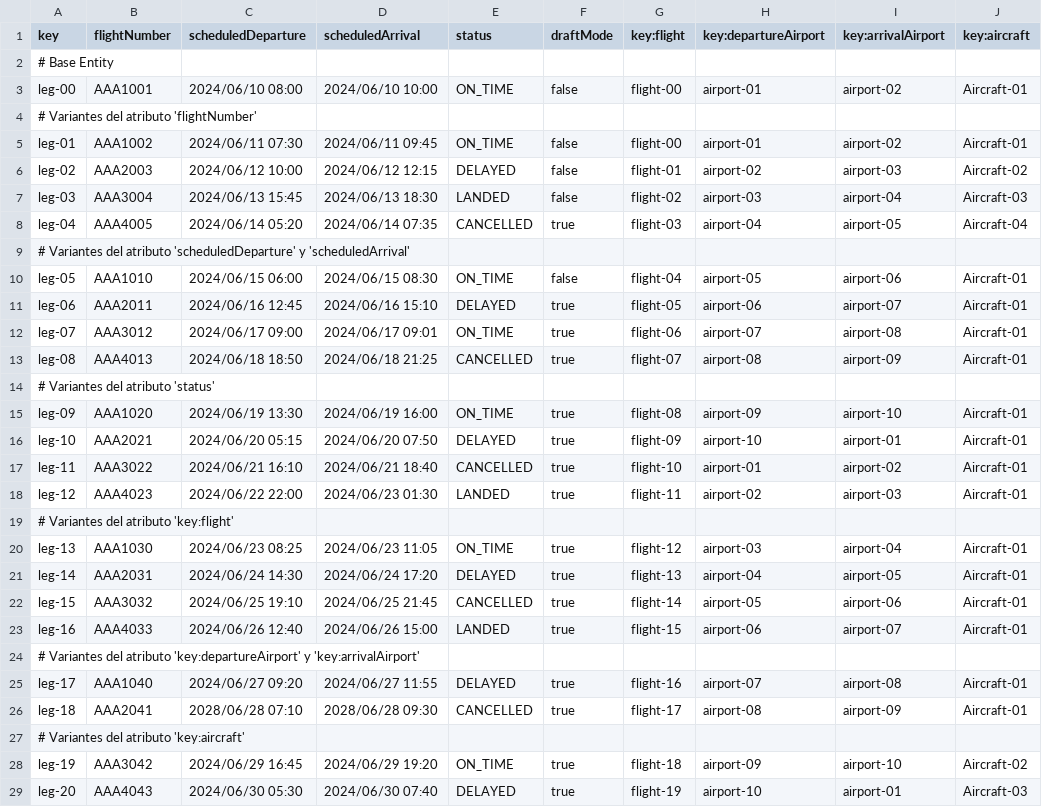
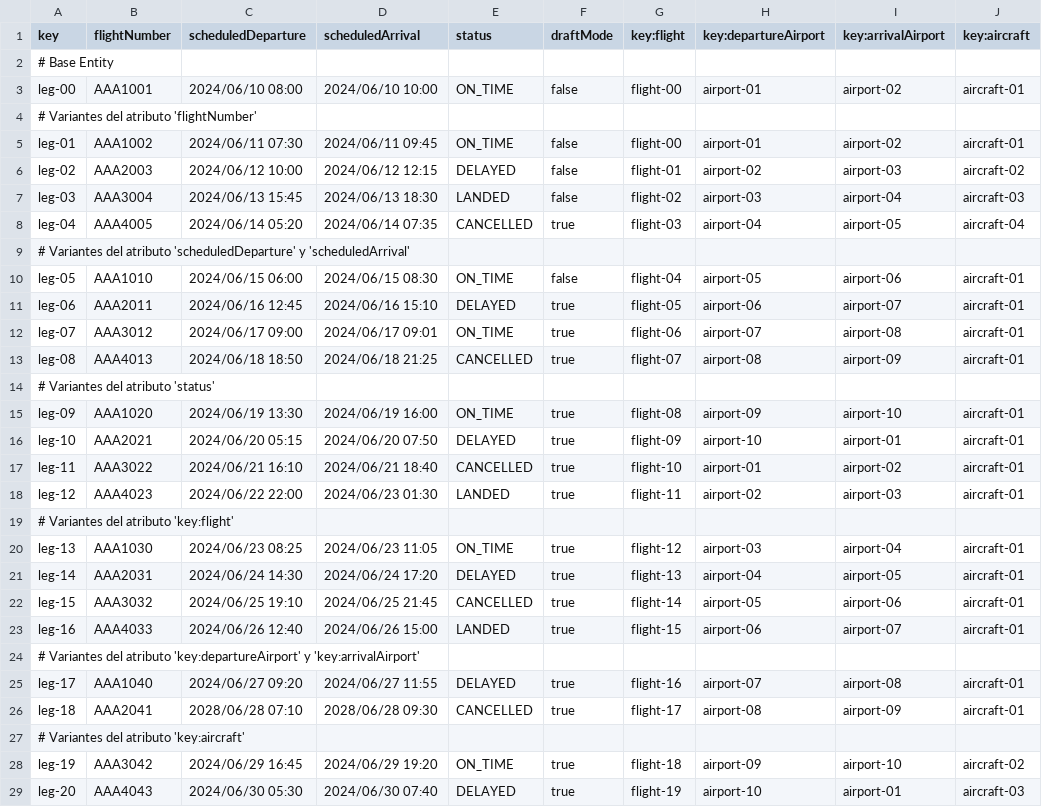
Before and after one commit to virmesper/Acme-ANS-C3, a CSV file: src/main/resources/WEB-INF/data/sample/leg.csv, drawn as a sheet; only a part is shown; the diff covers the shown part only.

```diff
--- a/src/main/resources/WEB-INF/data/sample/leg.csv
+++ b/src/main/resources/WEB-INF/data/sample/leg.csv
@@ -2,28 +2,28 @@ key,flightNumber,scheduledDeparture,scheduledArrival,status,draftMode,key:flight
 # Base Entity
-leg-00,AAA1001,2024/06/10 08:00,2024/06/10 10:00,ON_TIME,false,flight-00,airport-01,airport-02,Aircraft-01
+leg-00,AAA1001,2024/06/10 08:00,2024/06/10 10:00,ON_TIME,false,flight-00,airport-01,airport-02,aircraft-01
 # Variantes del atributo 'flightNumber'
-leg-01,AAA1002,2024/06/11 07:30,2024/06/11 09:45,ON_TIME,false,flight-00,airport-01,airport-02,Aircraft-01
-leg-02,AAA2003,2024/06/12 10:00,2024/06/12 12:15,DELAYED,false,flight-01,airport-02,airport-03,Aircraft-02
-leg-03,AAA3004,2024/06/13 15:45,2024/06/13 18:30,LANDED,false,flight-02,airport-03,airport-04,Aircraft-03
-leg-04,AAA4005,2024/06/14 05:20,2024/06/14 07:35,CANCELLED,true,flight-03,airport-04,airport-05,Aircraft-04
+leg-01,AAA1002,2024/06/11 07:30,2024/06/11 09:45,ON_TIME,false,flight-00,airport-01,airport-02,aircraft-01
+leg-02,AAA2003,2024/06/12 10:00,2024/06/12 12:15,DELAYED,false,flight-01,airport-02,airport-03,aircraft-02
+leg-03,AAA3004,2024/06/13 15:45,2024/06/13 18:30,LANDED,false,flight-02,airport-03,airport-04,aircraft-03
+leg-04,AAA4005,2024/06/14 05:20,2024/06/14 07:35,CANCELLED,true,flight-03,airport-04,airport-05,aircraft-04
 # Variantes del atributo 'scheduledDeparture' y 'scheduledArrival'
-leg-05,AAA1010,2024/06/15 06:00,2024/06/15 08:30,ON_TIME,false,flight-04,airport-05,airport-06,Aircraft-01
-leg-06,AAA2011,2024/06/16 12:45,2024/06/16 15:10,DELAYED,true,flight-05,airport-06,airport-07,Aircraft-01
-leg-07,AAA3012,2024/06/17 09:00,2024/06/17 09:01,ON_TIME,true,flight-06,airport-07,airport-08,Aircraft-01
-leg-08,AAA4013,2024/06/18 18:50,2024/06/18 21:25,CANCELLED,true,flight-07,airport-08,airport-09,Aircraft-01
+leg-05,AAA1010,2024/06/15 06:00,2024/06/15 08:30,ON_TIME,false,flight-04,airport-05,airport-06,aircraft-01
+leg-06,AAA2011,2024/06/16 12:45,2024/06/16 15:10,DELAYED,true,flight-05,airport-06,airport-07,aircraft-01
+leg-07,AAA3012,2024/06/17 09:00,2024/06/17 09:01,ON_TIME,true,flight-06,airport-07,airport-08,aircraft-01
+leg-08,AAA4013,2024/06/18 18:50,2024/06/18 21:25,CANCELLED,true,flight-07,airport-08,airport-09,aircraft-01
 # Variantes del atributo 'status'
-leg-09,AAA1020,2024/06/19 13:30,2024/06/19 16:00,ON_TIME,true,flight-08,airport-09,airport-10,Aircraft-01
-leg-10,AAA2021,2024/06/20 05:15,2024/06/20 07:50,DELAYED,true,flight-09,airport-10,airport-01,Aircraft-01
-leg-11,AAA3022,2024/06/21 16:10,2024/06/21 18:40,CANCELLED,true,flight-10,airport-01,airport-02,Aircraft-01
-leg-12,AAA4023,2024/06/22 22:00,2024/06/23 01:30,LANDED,true,flight-11,airport-02,airport-03,Aircraft-01
+leg-09,AAA1020,2024/06/19 13:30,2024/06/19 16:00,ON_TIME,true,flight-08,airport-09,airport-10,aircraft-01
+leg-10,AAA2021,2024/06/20 05:15,2024/06/20 07:50,DELAYED,true,flight-09,airport-10,airport-01,aircraft-01
+leg-11,AAA3022,2024/06/21 16:10,2024/06/21 18:40,CANCELLED,true,flight-10,airport-01,airport-02,aircraft-01
+leg-12,AAA4023,2024/06/22 22:00,2024/06/23 01:30,LANDED,true,flight-11,airport-02,airport-03,aircraft-01
 # Variantes del atributo 'key:flight'
-leg-13,AAA1030,2024/06/23 08:25,2024/06/23 11:05,ON_TIME,true,flight-12,airport-03,airport-04,Aircraft-01
-leg-14,AAA2031,2024/06/24 14:30,2024/06/24 17:20,DELAYED,true,flight-13,airport-04,airport-05,Aircraft-01
-leg-15,AAA3032,2024/06/25 19:10,2024/06/25 21:45,CANCELLED,true,flight-14,airport-05,airport-06,Aircraft-01
-leg-16,AAA4033,2024/06/26 12:40,2024/06/26 15:00,LANDED,true,flight-15,airport-06,airport-07,Aircraft-01
+leg-13,AAA1030,2024/06/23 08:25,2024/06/23 11:05,ON_TIME,true,flight-12,airport-03,airport-04,aircraft-01
+leg-14,AAA2031,2024/06/24 14:30,2024/06/24 17:20,DELAYED,true,flight-13,airport-04,airport-05,aircraft-01
+leg-15,AAA3032,2024/06/25 19:10,2024/06/25 21:45,CANCELLED,true,flight-14,airport-05,airport-06,aircraft-01
+leg-16,AAA4033,2024/06/26 12:40,2024/06/26 15:00,LANDED,true,flight-15,airport-06,airport-07,aircraft-01
 # Variantes del atributo 'key:departureAirport' y 'key:arrivalAirport',""
-leg-17,AAA1040,2024/06/27 09:20,2024/06/27 11:55,DELAYED,true,flight-16,airport-07,airport-08,Aircraft-01
-leg-18,AAA2041,2028/06/28 07:10,2028/06/28 09:30,CANCELLED,true,flight-17,airport-08,airport-09,Aircraft-01
+leg-17,AAA1040,2024/06/27 09:20,2024/06/27 11:55,DELAYED,true,flight-16,airport-07,airport-08,aircraft-01
+leg-18,AAA2041,2028/06/28 07:10,2028/06/28 09:30,CANCELLED,true,flight-17,airport-08,airport-09,aircraft-01
 # Variantes del atributo 'key:aircraft'
-leg-19,AAA3042,2024/06/29 16:45,2024/06/29 19:20,ON_TIME,true,flight-18,airport-09,airport-10,Aircraft-02
-leg-20,AAA4043,2024/06/30 05:30,2024/06/30 07:40,DELAYED,true,flight-19,airport-10,airport-01,Aircraft-03
+leg-19,AAA3042,2024/06/29 16:45,2024/06/29 19:20,ON_TIME,true,flight-18,airport-09,airport-10,aircraft-02
+leg-20,AAA4043,2024/06/30 05:30,2024/06/30 07:40,DELAYED,true,flight-19,airport-10,airport-01,aircraft-03
```
Also changed, not shown: 1 edited cell elsewhere in this file, src/main/resources/WEB-INF/data/sample/aircraft.csv, src/main/resources/WEB-INF/data/sample/involved-in.csv, 42 other files.
